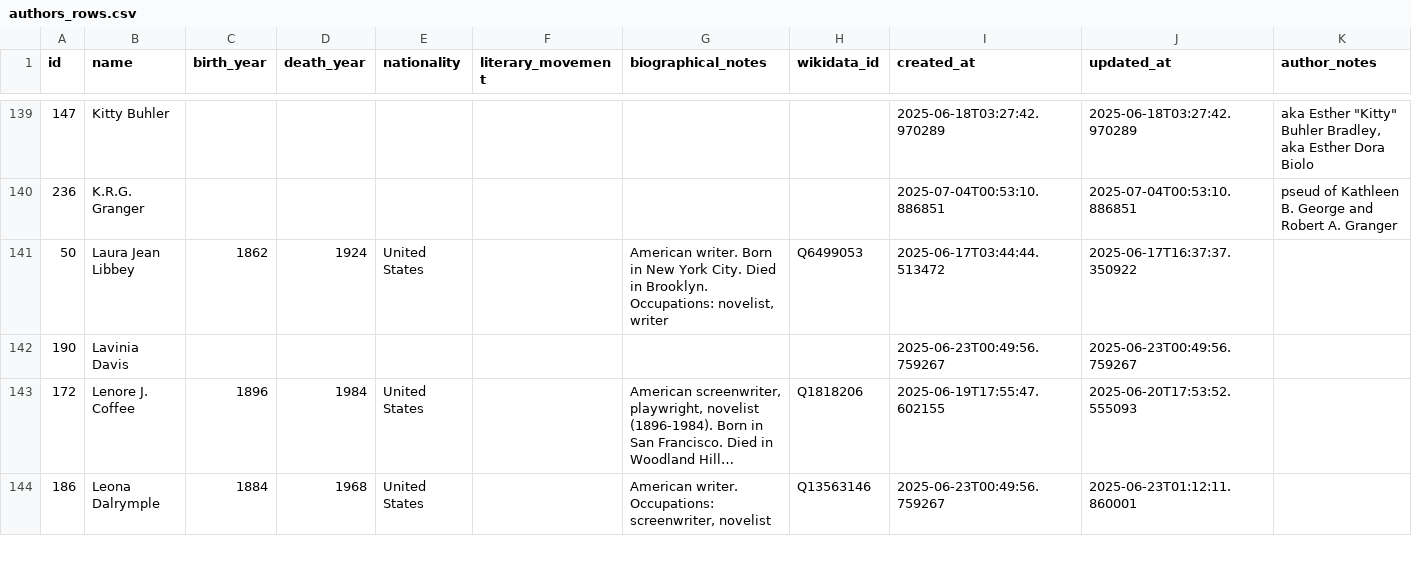
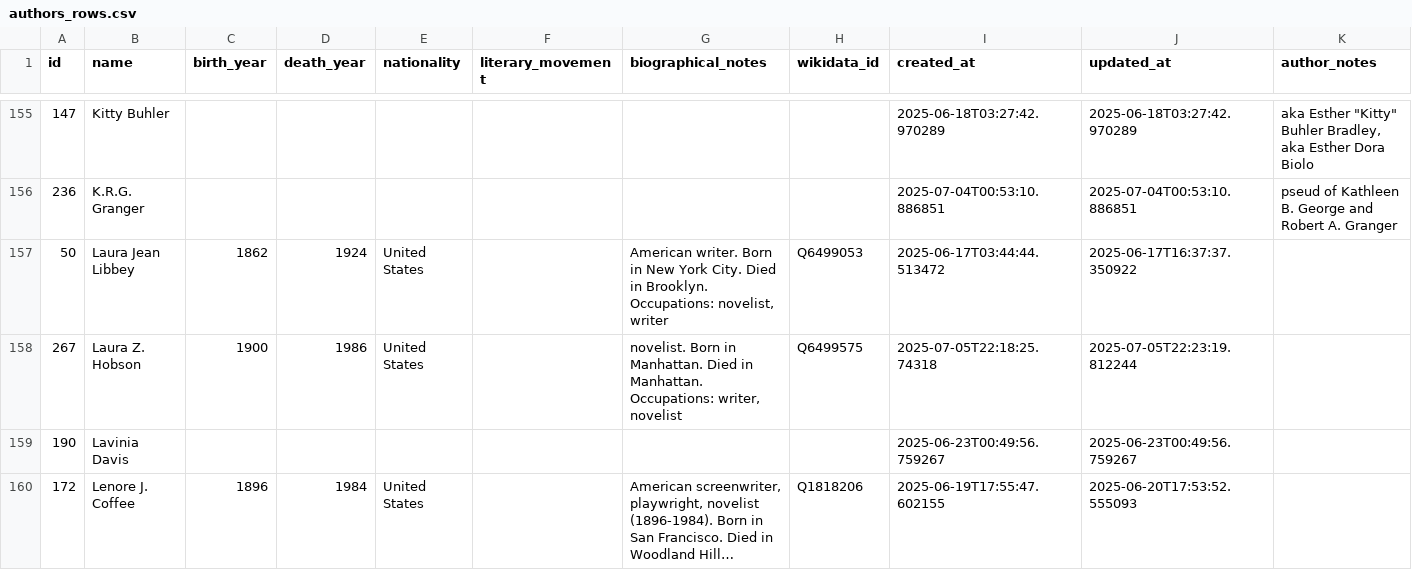
Before and after one commit to nonmodernist/her-hollywood-story, a CSV file: data/authors_rows.csv, drawn as a sheet; only a part is shown, gaps mark what is left out; the shorter side is filled out with more unchanged rows; long unchanged cells end in …; the diff covers the shown part only; the diff names each change by its address in the sheet, - before the commit and + after, or states it on an @@ line.

```diff
--- a/data/authors_rows.csv
+++ b/data/authors_rows.csv
+row 158: 267 | Laura Z. Hobson | 1900 | 1986 | United States |  | novelist. Born in Manhattan. Died in Manhattan. Occupations: writer, novelist | Q6499575 | 2025-07-05T22:18:25.74318 | 2025-07-05T22:23:19.812244
```
Also changed, not shown: 25 added rows elsewhere in this file, data/source_works_rows.csv, 2 other files.
